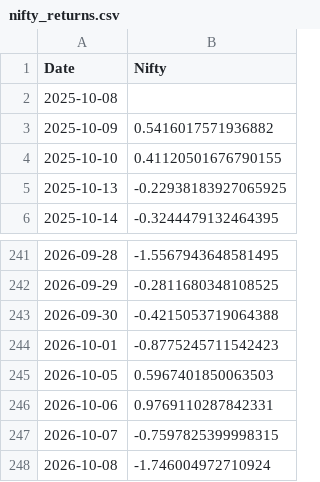
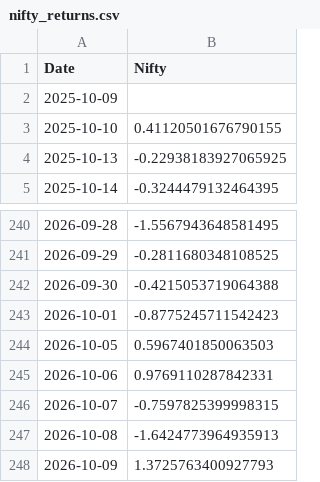
Before and after one commit to rahuly3108/Stock_pyodide, a CSV file: nifty_returns.csv, drawn as a sheet; only a part is shown, gaps mark what is left out.

```diff
--- a/nifty_returns.csv
+++ b/nifty_returns.csv
@@ -1,4 +1,3 @@
 Date,Nifty
-2025-10-08,
-2025-10-09,0.5416017571936882
+2025-10-09,
 2025-10-10,0.41120501676790155
@@ -247,2 +246,3 @@ Date,Nifty
 2026-10-07,-0.7597825399998315
-2026-10-08,-1.746004972710924
+2026-10-08,-1.6424773964935913
+2026-10-09,1.3725763400927793
```
Also changed, not shown: nifty_returns_without.csv, stock_prt_chng.csv, 1 other file.
